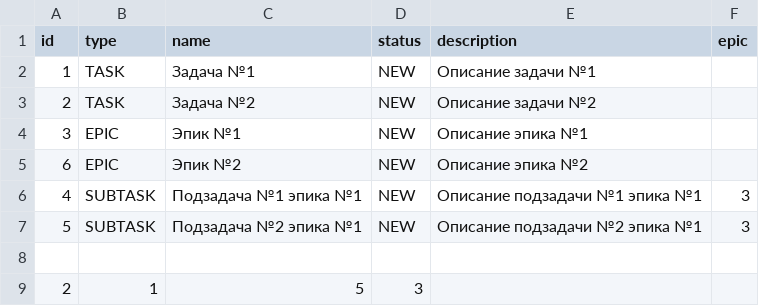
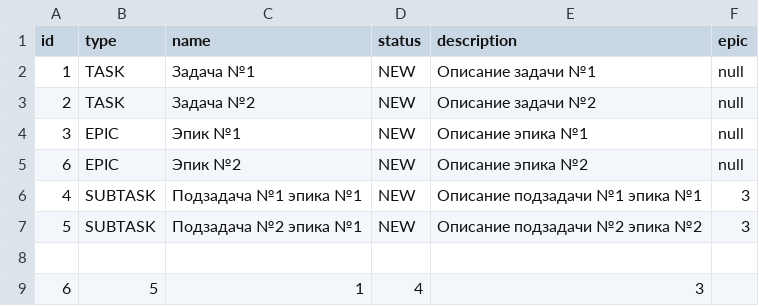
Before and after one commit to Zhanna85/java-kanban, a CSV file: tasks.csv, drawn as a sheet.

```diff
--- a/tasks.csv
+++ b/tasks.csv
@@ -1,9 +1,9 @@
 id,type,name,status,description,epic
-1,TASK,Задача №1,NEW,Описание задачи №1,
-2,TASK,Задача №2,NEW,Описание задачи №2,
-3,EPIC,Эпик №1,NEW,Описание эпика №1,
-6,EPIC,Эпик №2,NEW,Описание эпика №2,
+1,TASK,Задача №1,NEW,Описание задачи №1,null
+2,TASK,Задача №2,NEW,Описание задачи №2,null
+3,EPIC,Эпик №1,NEW,Описание эпика №1,null
+6,EPIC,Эпик №2,NEW,Описание эпика №2,null
 4,SUBTASK,Подзадача №1 эпика №1,NEW,Описание подзадачи №1 эпика №1,3
-5,SUBTASK,Подзадача №2 эпика №1,NEW,Описание подзадачи №2 эпика №1,3
+5,SUBTASK,Подзадача №2 эпика №1,NEW,Описание подзадачи №2 эпика №2,3
 
-2,1,5,3
+6,5,1,4,3
```
Also changed, not shown: 4 other files.
